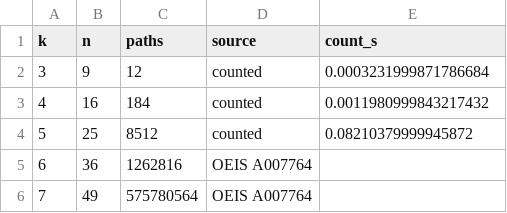
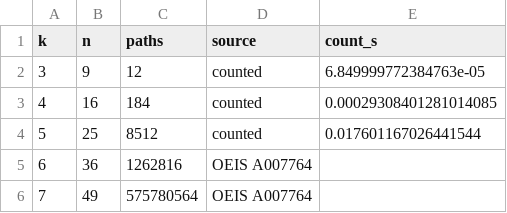
Before and after one commit to FIo-g/26-2_Algorithm, a CSV file: results/e1_grid.csv, drawn as a sheet.

```diff
--- a/results/e1_grid.csv
+++ b/results/e1_grid.csv
@@ -1,5 +1,5 @@
 k,n,paths,source,count_s
-3,9,12,counted,0.0003231999871786684
-4,16,184,counted,0.0011980999843217432
-5,25,8512,counted,0.08210379999945872
+3,9,12,counted,6.849999772384763e-05
+4,16,184,counted,0.00029308401281014085
+5,25,8512,counted,0.017601167026441544
 6,36,1262816,OEIS A007764,
```
Also changed, not shown: results/e1.csv, results/e2_gangnam.csv, 30 other files.
